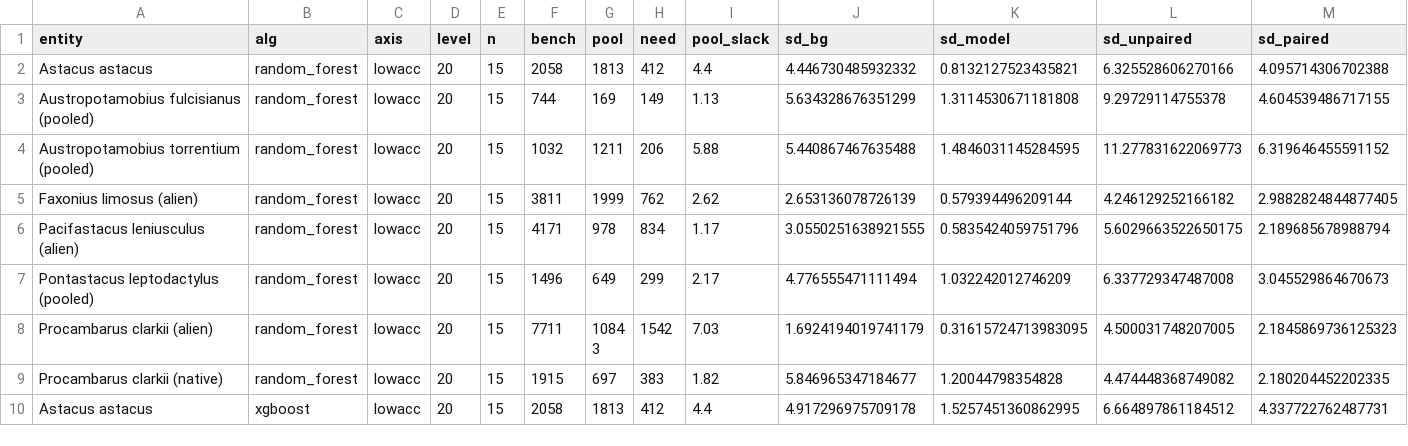
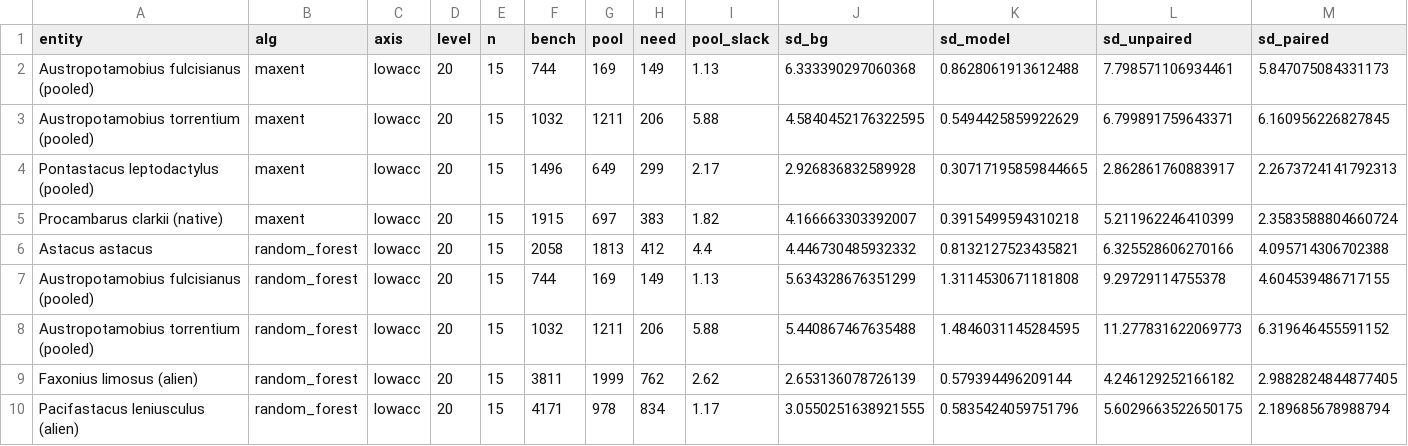
Before and after one commit to KristianMiok/sdm-robustness, a CSV file: results/revision/t5_pilot_summary.csv, drawn as a sheet; only a part is shown; the shorter side is filled out with more unchanged rows; rows hold the shown columns only; the diff names each change by its address in the sheet, - before the commit and + after, or states it on an @@ line.

Commit message:
Two more Maxent variance cells (A. astacus, P. clarkii alien)
Both array tasks were expected to hit the 8 h wall; they wrote output after all.
Brings the Maxent side of the pilot to 6 entities.

```diff
--- a/results/revision/t5_pilot_summary.csv
+++ b/results/revision/t5_pilot_summary.csv
+row 2: Austropotamobius fulcisianus (pooled) | maxent | lowacc | 20 | 15 | 744 | 169 | 149 | 1.13 | 6.333390297060368 | 0.8628061913612488 | 7.798571106934461 | 5.847075084331173
+row 3: Austropotamobius torrentium (pooled) | maxent | lowacc | 20 | 15 | 1032 | 1211 | 206 | 5.88 | 4.5840452176322595 | 0.5494425859922629 | 6.799891759643371 | 6.160956226827845
+row 4: Pontastacus leptodactylus (pooled) | maxent | lowacc | 20 | 15 | 1496 | 649 | 299 | 2.17 | 2.926836832589928 | 0.30717195859844665 | 2.862861760883917 | 2.2673724141792313
+row 5: Procambarus clarkii (native) | maxent | lowacc | 20 | 15 | 1915 | 697 | 383 | 1.82 | 4.166663303392007 | 0.3915499594310218 | 5.211962246410399 | 2.3583588804660724
```
Also changed, not shown: 4 other files.
